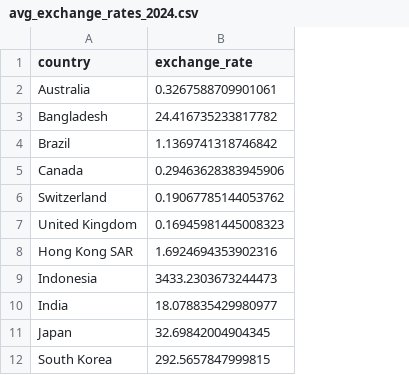
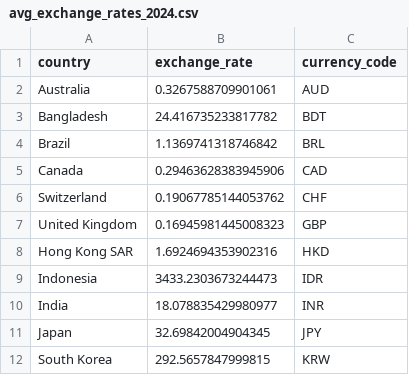
Before and after one commit to k-cmy/FIT3179-DV2, a CSV file: Datasets/avg_exchange_rates_2024.csv, drawn as a sheet; only a part is shown; the diff names each change by its address in the sheet, - before the commit and + after, or states it on an @@ line.

```diff
--- a/Datasets/avg_exchange_rates_2024.csv
+++ b/Datasets/avg_exchange_rates_2024.csv
+column C (currency_code), rows 2-12: AUD | BDT | BRL | CAD | CHF | GBP | HKD | IDR | INR | JPY | KRW
```
Also changed, not shown: 1 other file.
